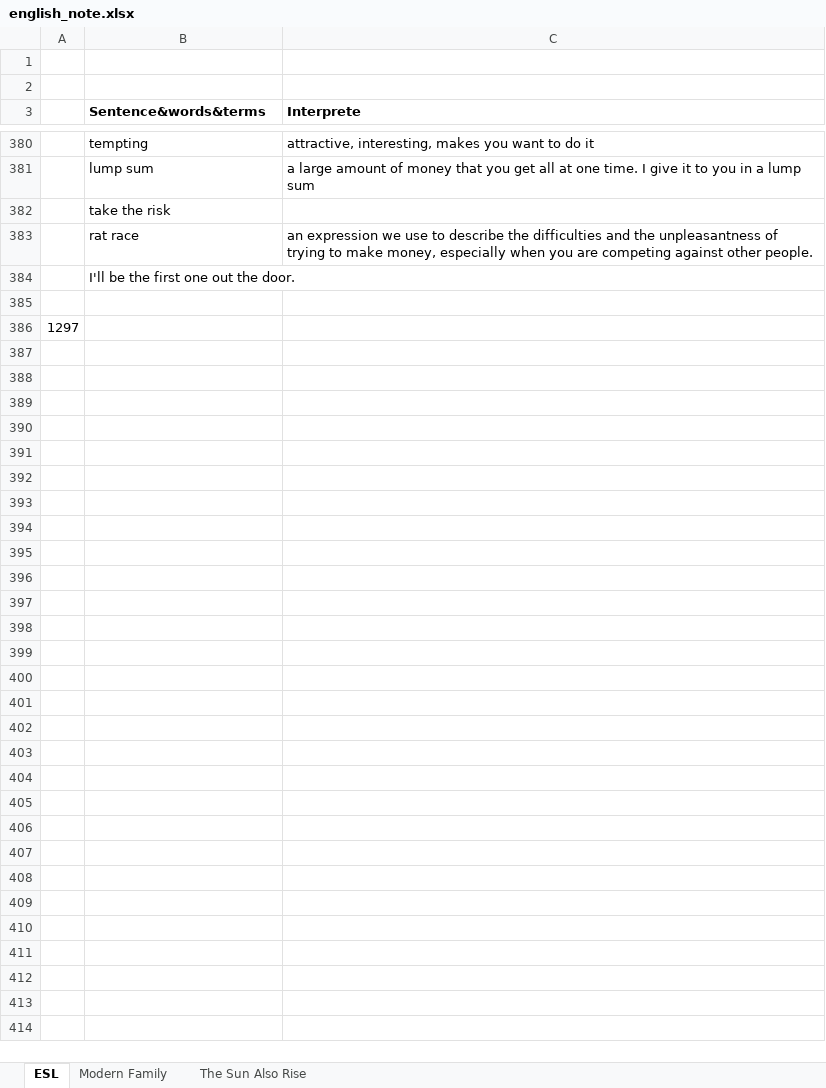
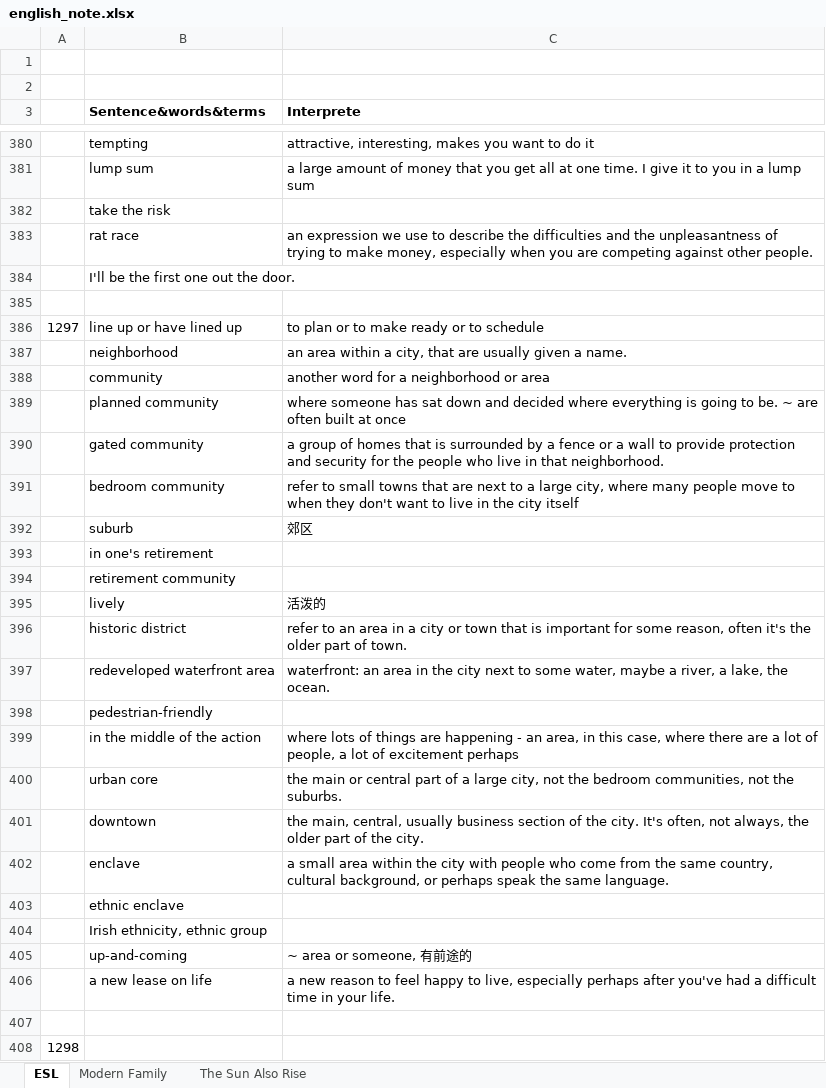
Before and after one commit to tsinghong/learning_note, an Excel workbook: english_note.xlsx, sheet ESL, drawn as a sheet; only a part is shown, gaps mark what is left out; values as stored, in another font and other column widths than the file's, no borders; addresses are those after the commit; the diff names each change by its address in the sheet, - before the commit and + after, or states it on an @@ line.

```diff
--- a/english_note.xlsx (sheet ESL)
+++ b/english_note.xlsx (sheet ESL)
+row 386: 1297 | line up or have lined up | to plan or to make ready or to schedule
+row 387:  | neighborhood | an area within a city, that are usually given a name.
+row 388:  | community | another word for a neighborhood or area
+row 389:  | planned community | where someone has sat down and decided where everything is going to be. ~ are often built at once
+row 390:  | gated community | a group of homes that is surrounded by a fence or a wall to provide protection and security for the people who live in that neighborhood.
+row 391:  | bedroom community | refer to small towns that are next to a large city, where many people move to when they don't want to live in the city itself
+row 392:  | suburb | 郊区
+row 393:  | in one's retirement
+row 394:  | retirement community
+row 395:  | lively | 活泼的
+row 396:  | historic district | refer to an area in a city or town that is important for some reason, often it's the older part of town.
+row 397:  | redeveloped waterfront area | waterfront: an area in the city next to some water, maybe a river, a lake, the ocean.
+row 398:  | pedestrian-friendly
+row 399:  | in the middle of the action | where lots of things are happening - an area, in this case, where there are a lot of people, a lot of excitement perhaps
+row 400:  | urban core | the main or central part of a large city, not the bedroom communities, not the suburbs.
+row 401:  | downtown | the main, central, usually business section of the city. It's often, not always, the older part of the city.
+row 402:  | enclave | a small area within the city with people who come from the same country, cultural background, or perhaps speak the same language.
+row 403:  | ethnic enclave
+row 404:  | Irish ethnicity, ethnic group
+row 405:  | up-and-coming | ~ area or someone, 有前途的
+row 406:  | a new lease on life | a new reason to feel happy to live, especially perhaps after you've had a difficult time in your life.
@@ column A renumbered in row 407 @@
+row 408: 1298
```
Also changed, not shown: 1 other file.
